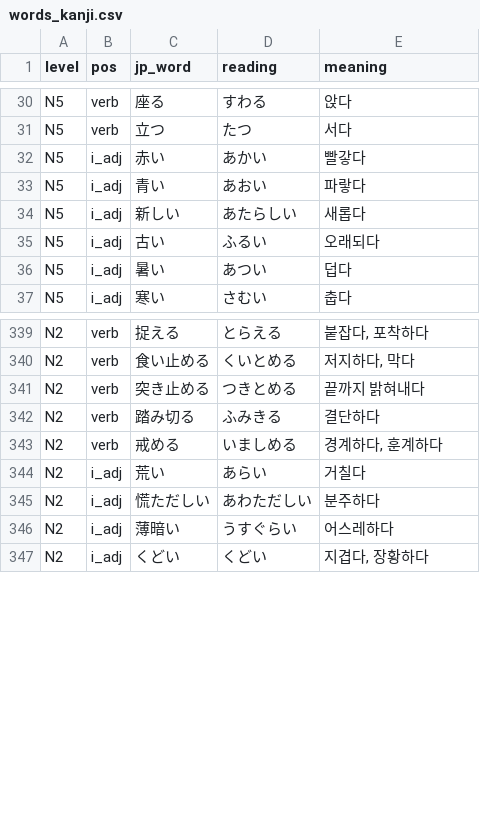
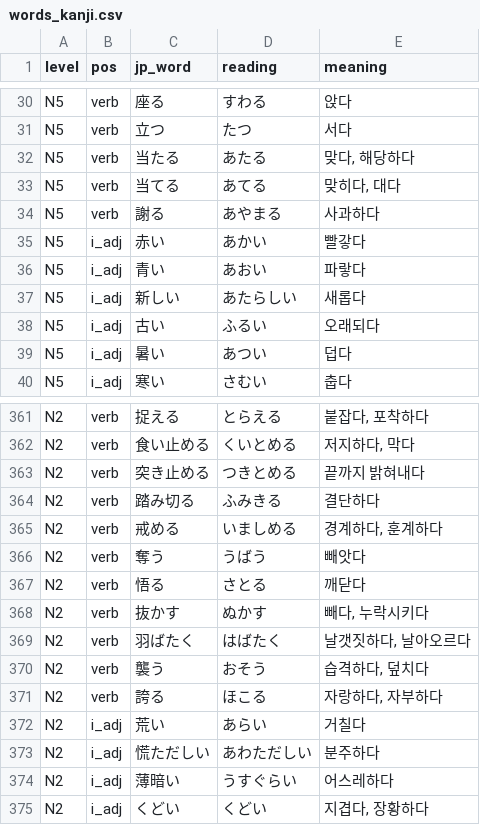
Before and after one commit to hotena0727/hotenai, a CSV file: public/csv/words_kanji.csv, drawn as a sheet; only a part is shown, gaps mark what is left out; the diff covers the shown part only; the diff names each change by its address in the sheet, - before the commit and + after, or states it on an @@ line.

```diff
--- a/public/csv/words_kanji.csv
+++ b/public/csv/words_kanji.csv
+row 32: N5 | verb | 当たる | あたる | 맞다, 해당하다
+row 33: N5 | verb | 当てる | あてる | 맞히다, 대다
+row 34: N5 | verb | 謝る | あやまる | 사과하다
+row 366: N2 | verb | 奪う | うばう | 빼앗다
+row 367: N2 | verb | 悟る | さとる | 깨닫다
+row 368: N2 | verb | 抜かす | ぬかす | 빼다, 누락시키다
+row 369: N2 | verb | 羽ばたく | はばたく | 날갯짓하다, 날아오르다
+row 370: N2 | verb | 襲う | おそう | 습격하다, 덮치다
+row 371: N2 | verb | 誇る | ほこる | 자랑하다, 자부하다
```
Also changed, not shown: 19 added rows and 1 edited cell elsewhere in this file.
